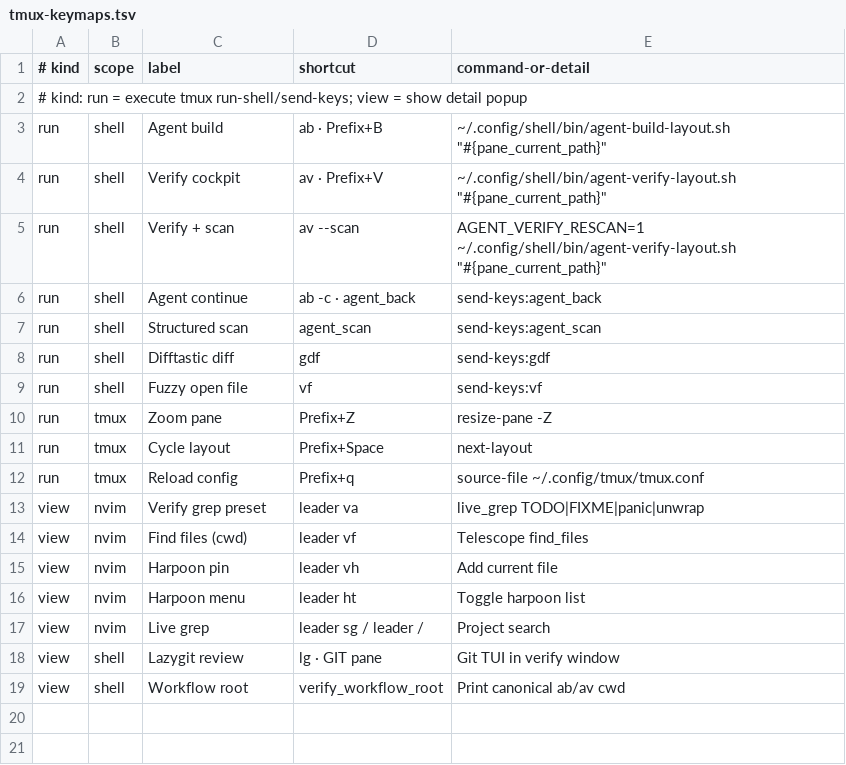
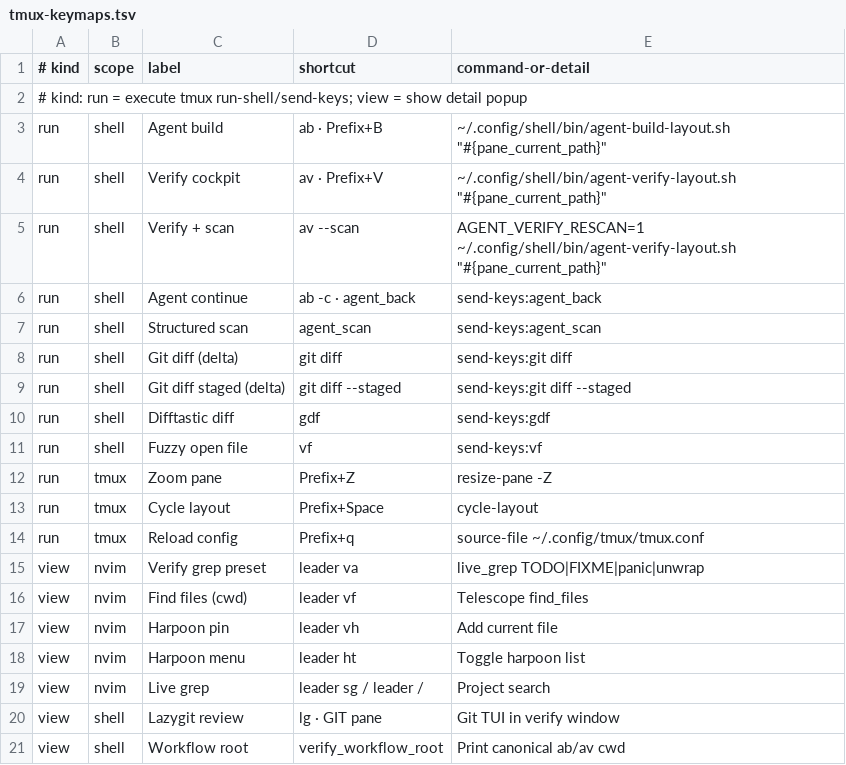
Before and after one commit to p10ns11y/shellyxz.sh, a TSV file: bin/data/tmux-keymaps.tsv, drawn as a sheet.

```diff
--- a/bin/data/tmux-keymaps.tsv
+++ b/bin/data/tmux-keymaps.tsv
@@ -7,2 +7,4 @@ run	shell	Agent continue	ab -c · agent_back	send-keys:agent_back
 run	shell	Structured scan	agent_scan	send-keys:agent_scan
+run	shell	Git diff (delta)	git diff	send-keys:git diff
+run	shell	Git diff staged (delta)	git diff --staged	send-keys:git diff --staged
 run	shell	Difftastic diff	gdf	send-keys:gdf
@@ -10,3 +12,3 @@ run	shell	Fuzzy open file	vf	send-keys:vf
 run	tmux	Zoom pane	Prefix+Z	resize-pane -Z
-run	tmux	Cycle layout	Prefix+Space	next-layout
+run	tmux	Cycle layout	Prefix+Space	cycle-layout
 run	tmux	Reload config	Prefix+q	source-file ~/.config/tmux/tmux.conf
```
Also changed, not shown: 1 other file.
